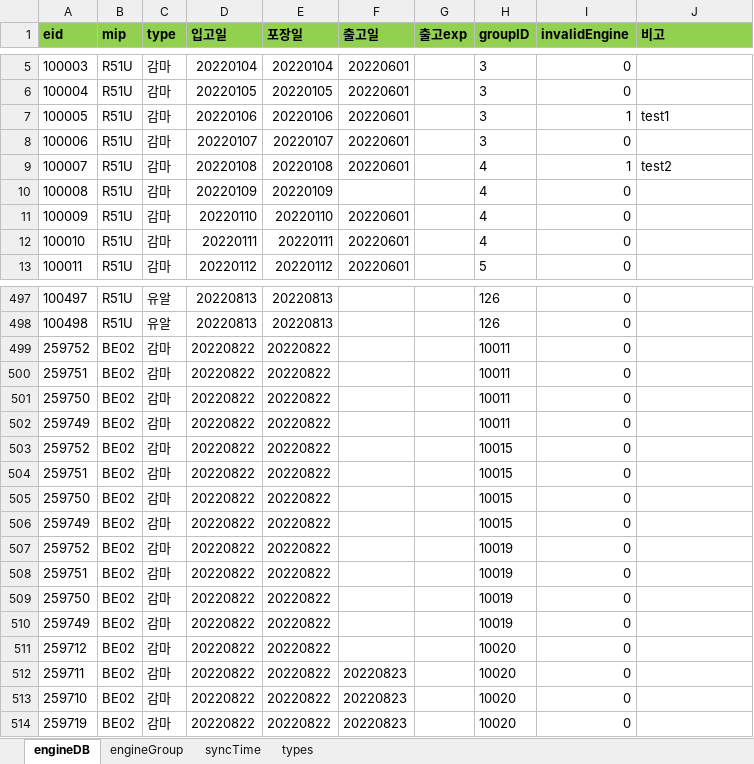
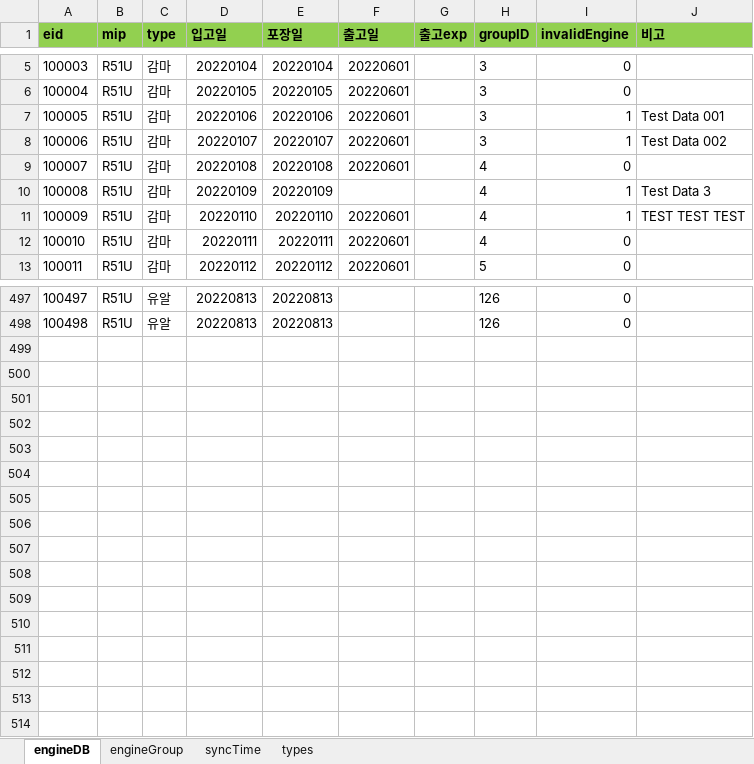
Before and after one commit to Hojun1123/InventoryManagement, an Excel workbook: DB/engine.xlsx, sheet engineDB, drawn as a sheet; only a part is shown, gaps mark what is left out; values as stored, in another font and other column widths than the file's, no borders; the diff covers the shown part only; the diff names each change by its address in the sheet, - before the commit and + after, or states it on an @@ line.

```diff
--- a/DB/engine.xlsx (sheet engineDB)
+++ b/DB/engine.xlsx (sheet engineDB)
-J7 (비고): test1
+J7 (비고): Test Data 001
-I8 (invalidEngine): 0
+I8 (invalidEngine): 1
-J8 (비고): (empty)
+J8 (비고): Test Data 002
-I9 (invalidEngine): 1
+I9 (invalidEngine): 0
-J9 (비고): test2
+J9 (비고): (empty)
-I10:I11 (invalidEngine): 0
+I10:I11 (invalidEngine): 1
-J10 (비고): (empty)
+J10 (비고): Test Data 3
-J11 (비고): (empty)
+J11 (비고): TEST TEST TEST
-row 499: 259752 | BE02 | 감마 | 20220822 | 20220822 |  |  | 10011 | 0
-row 500: 259751 | BE02 | 감마 | 20220822 | 20220822 |  |  | 10011 | 0
-row 501: 259750 | BE02 | 감마 | 20220822 | 20220822 |  |  | 10011 | 0
-row 502: 259749 | BE02 | 감마 | 20220822 | 20220822 |  |  | 10011 | 0
-row 503: 259752 | BE02 | 감마 | 20220822 | 20220822 |  |  | 10015 | 0
-row 504: 259751 | BE02 | 감마 | 20220822 | 20220822 |  |  | 10015 | 0
-row 505: 259750 | BE02 | 감마 | 20220822 | 20220822 |  |  | 10015 | 0
-row 506: 259749 | BE02 | 감마 | 20220822 | 20220822 |  |  | 10015 | 0
-row 507: 259752 | BE02 | 감마 | 20220822 | 20220822 |  |  | 10019 | 0
-row 508: 259751 | BE02 | 감마 | 20220822 | 20220822 |  |  | 10019 | 0
-row 509: 259750 | BE02 | 감마 | 20220822 | 20220822 |  |  | 10019 | 0
-row 510: 259749 | BE02 | 감마 | 20220822 | 20220822 |  |  | 10019 | 0
-row 511: 259712 | BE02 | 감마 | 20220822 | 20220822 |  |  | 10020 | 0
-row 512: 259711 | BE02 | 감마 | 20220822 | 20220822 | 20220823 |  | 10020 | 0
-row 513: 259710 | BE02 | 감마 | 20220822 | 20220822 | 20220823 |  | 10020 | 0
-row 514: 259719 | BE02 | 감마 | 20220822 | 20220822 | 20220823 |  | 10020 | 0
```
Also changed, not shown: 7 edited cells elsewhere in this sheet, sheet syncTime, sheet engineGroup, sheet types, 3 other files.
